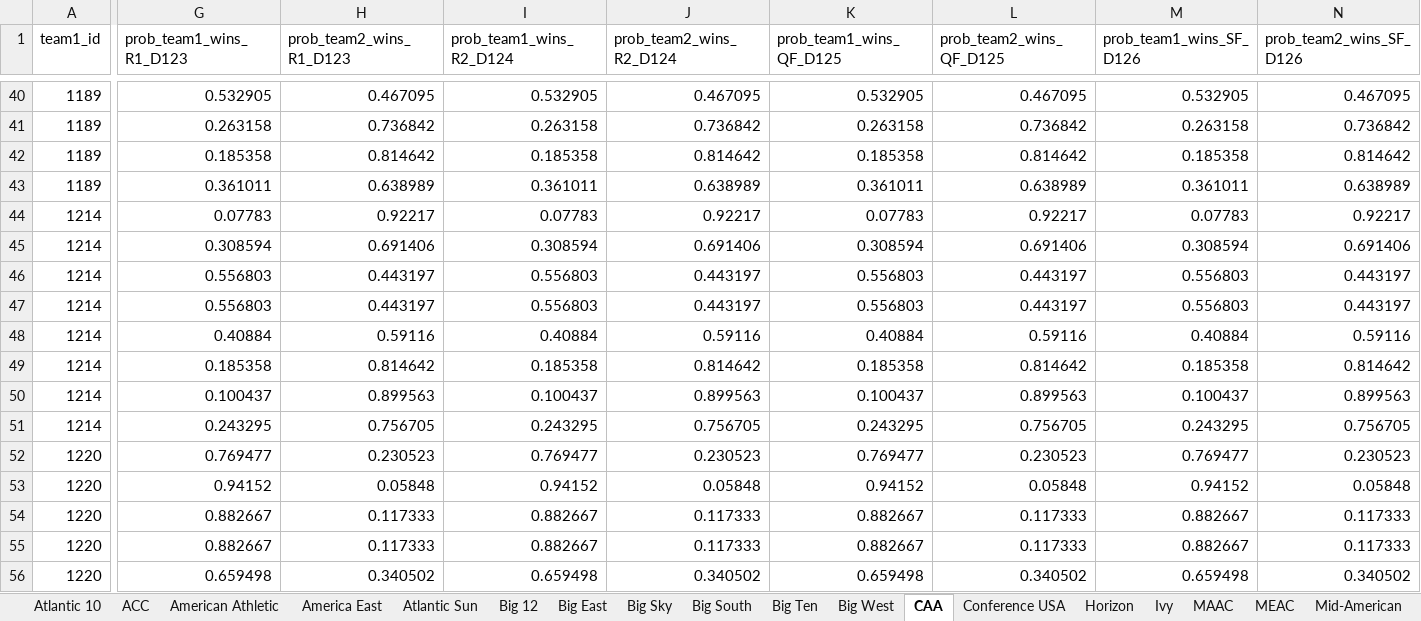
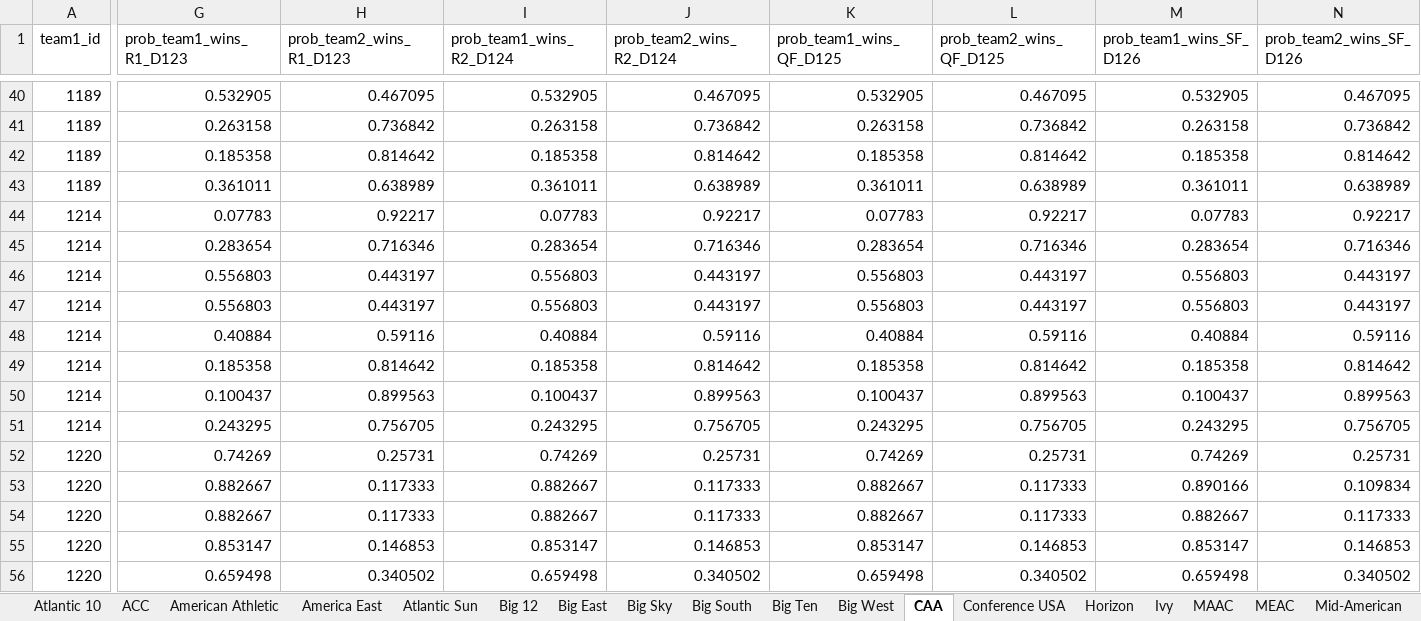
Before and after one commit to egomaniacsfantasy/EgomaniacsBracket, an Excel workbook: conf_matchup_probs_2026.xlsx, sheet CAA, drawn as a sheet; only a part is shown, gaps mark what is left out; values as stored, in another font and other column widths than the file's, no borders; the diff covers the shown part only; the diff names each change by its address in the sheet, - before the commit and + after, or states it on an @@ line.

```diff
--- a/conf_matchup_probs_2026.xlsx (sheet CAA)
+++ b/conf_matchup_probs_2026.xlsx (sheet CAA)
-G45 (prob_team1_wins_R1_D123): 0.308594
+G45 (prob_team1_wins_R1_D123): 0.283654
-H45 (prob_team2_wins_R1_D123): 0.691406
+H45 (prob_team2_wins_R1_D123): 0.716346
-I45 (prob_team1_wins_R2_D124): 0.308594
+I45 (prob_team1_wins_R2_D124): 0.283654
-J45 (prob_team2_wins_R2_D124): 0.691406
+J45 (prob_team2_wins_R2_D124): 0.716346
-K45 (prob_team1_wins_QF_D125): 0.308594
+K45 (prob_team1_wins_QF_D125): 0.283654
-L45 (prob_team2_wins_QF_D125): 0.691406
+L45 (prob_team2_wins_QF_D125): 0.716346
-M45 (prob_team1_wins_SF_D126): 0.308594
+M45 (prob_team1_wins_SF_D126): 0.283654
-N45 (prob_team2_wins_SF_D126): 0.691406
+N45 (prob_team2_wins_SF_D126): 0.716346
-G52 (prob_team1_wins_R1_D123): 0.769477
+G52 (prob_team1_wins_R1_D123): 0.74269
-H52 (prob_team2_wins_R1_D123): 0.230523
+H52 (prob_team2_wins_R1_D123): 0.25731
-I52 (prob_team1_wins_R2_D124): 0.769477
+I52 (prob_team1_wins_R2_D124): 0.74269
-J52 (prob_team2_wins_R2_D124): 0.230523
+J52 (prob_team2_wins_R2_D124): 0.25731
-K52 (prob_team1_wins_QF_D125): 0.769477
+K52 (prob_team1_wins_QF_D125): 0.74269
-L52 (prob_team2_wins_QF_D125): 0.230523
+L52 (prob_team2_wins_QF_D125): 0.25731
-M52 (prob_team1_wins_SF_D126): 0.769477
+M52 (prob_team1_wins_SF_D126): 0.74269
-N52 (prob_team2_wins_SF_D126): 0.230523
+N52 (prob_team2_wins_SF_D126): 0.25731
-G53 (prob_team1_wins_R1_D123): 0.94152
+G53 (prob_team1_wins_R1_D123): 0.882667
-H53 (prob_team2_wins_R1_D123): 0.05848
+H53 (prob_team2_wins_R1_D123): 0.117333
-I53 (prob_team1_wins_R2_D124): 0.94152
+I53 (prob_team1_wins_R2_D124): 0.882667
-J53 (prob_team2_wins_R2_D124): 0.05848
+J53 (prob_team2_wins_R2_D124): 0.117333
-K53 (prob_team1_wins_QF_D125): 0.94152
+K53 (prob_team1_wins_QF_D125): 0.882667
-L53 (prob_team2_wins_QF_D125): 0.05848
+L53 (prob_team2_wins_QF_D125): 0.117333
-M53 (prob_team1_wins_SF_D126): 0.94152
+M53 (prob_team1_wins_SF_D126): 0.890166
-N53 (prob_team2_wins_SF_D126): 0.05848
+N53 (prob_team2_wins_SF_D126): 0.109834
-G55 (prob_team1_wins_R1_D123): 0.882667
+G55 (prob_team1_wins_R1_D123): 0.853147
-H55 (prob_team2_wins_R1_D123): 0.117333
+H55 (prob_team2_wins_R1_D123): 0.146853
-I55 (prob_team1_wins_R2_D124): 0.882667
+I55 (prob_team1_wins_R2_D124): 0.853147
-J55 (prob_team2_wins_R2_D124): 0.117333
+J55 (prob_team2_wins_R2_D124): 0.146853
-K55 (prob_team1_wins_QF_D125): 0.882667
+K55 (prob_team1_wins_QF_D125): 0.853147
-L55 (prob_team2_wins_QF_D125): 0.117333
+L55 (prob_team2_wins_QF_D125): 0.146853
-M55 (prob_team1_wins_SF_D126): 0.882667
+M55 (prob_team1_wins_SF_D126): 0.853147
-N55 (prob_team2_wins_SF_D126): 0.117333
+N55 (prob_team2_wins_SF_D126): 0.146853
```
Also changed, not shown: 182 edited cells elsewhere in this sheet, sheet Sun Belt, sheet SWAC, sheet Horizon, sheet Big Sky, sheet WCC, sheet Southland, 1 more sheet, 2026_bracket_preds.xlsx, conf_team_stats_2026.xlsx, 11 other files.
